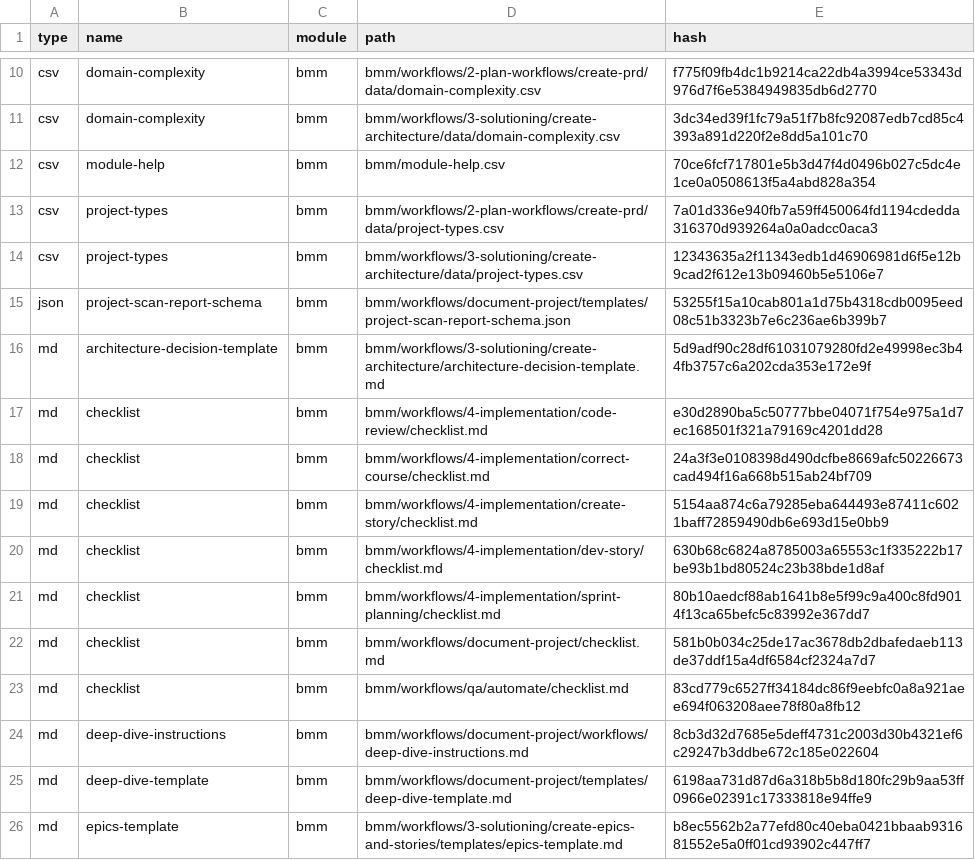
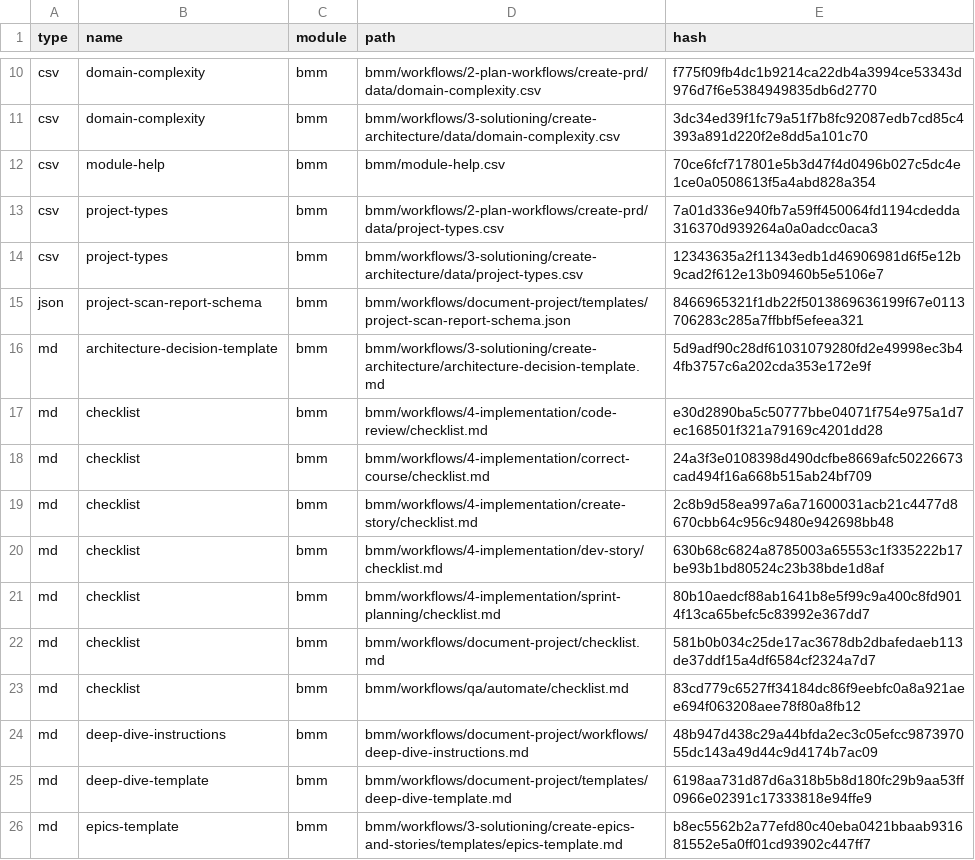
Before and after one commit to simopzz/traccia, a CSV file: _bmad/_config/files-manifest.csv, drawn as a sheet; only a part is shown, gaps mark what is left out; the diff covers the shown part only.

```diff
--- a/_bmad/_config/files-manifest.csv
+++ b/_bmad/_config/files-manifest.csv
@@ -14,3 +14,3 @@ type,name,module,path,hash
 "csv","project-types","bmm","bmm/workflows/3-solutioning/create-architecture/data/project-types.csv","12343635a2f11343edb1d46906981d6f5e12b9cad2f612e13b09460b5e5106e7"
-"json","project-scan-report-schema","bmm","bmm/workflows/document-project/templates/project-scan-report-schema.json","53255f15a10cab801a1d75b4318cdb0095eed08c51b3323b7e6c236ae6b399b7"
+"json","project-scan-report-schema","bmm","bmm/workflows/document-project/templates/project-scan-report-schema.json","8466965321f1db22f5013869636199f67e0113706283c285a7ffbbf5efeea321"
 "md","architecture-decision-template","bmm","bmm/workflows/3-solutioning/create-architecture/architecture-decision-template.md","5d9adf90c28df61031079280fd2e49998ec3b44fb3757c6a202cda353e172e9f"
@@ -18,3 +18,3 @@ type,name,module,path,hash
 "md","checklist","bmm","bmm/workflows/4-implementation/correct-course/checklist.md","24a3f3e0108398d490dcfbe8669afc50226673cad494f16a668b515ab24bf709"
-"md","checklist","bmm","bmm/workflows/4-implementation/create-story/checklist.md","5154aa874c6a79285eba644493e87411c6021baff72859490db6e693d15e0bb9"
+"md","checklist","bmm","bmm/workflows/4-implementation/create-story/checklist.md","2c8b9d58ea997a6a71600031acb21c4477d8670cbb64c956c9480e942698bb48"
 "md","checklist","bmm","bmm/workflows/4-implementation/dev-story/checklist.md","630b68c6824a8785003a65553c1f335222b17be93b1bd80524c23b38bde1d8af"
@@ -23,3 +23,3 @@ type,name,module,path,hash
 "md","checklist","bmm","bmm/workflows/qa/automate/checklist.md","83cd779c6527ff34184dc86f9eebfc0a8a921aee694f063208aee78f80a8fb12"
-"md","deep-dive-instructions","bmm","bmm/workflows/document-project/workflows/deep-dive-instructions.md","8cb3d32d7685e5deff4731c2003d30b4321ef6c29247b3ddbe672c185e022604"
+"md","deep-dive-instructions","bmm","bmm/workflows/document-project/workflows/deep-dive-instructions.md","48b947d438c29a44bfda2ec3c05efcc987397055dc143a49d44c9d4174b7ac09"
 "md","deep-dive-template","bmm","bmm/workflows/document-project/templates/deep-dive-template.md","6198aa731d87d6a318b5b8d180fc29b9aa53ff0966e02391c17333818e94ffe9"
```
Also changed, not shown: 2 added rows and 30 edited cells elsewhere in this file, _bmad/_config/agent-manifest.csv, _bmad/_config/bmad-help.csv, 43 other files.
